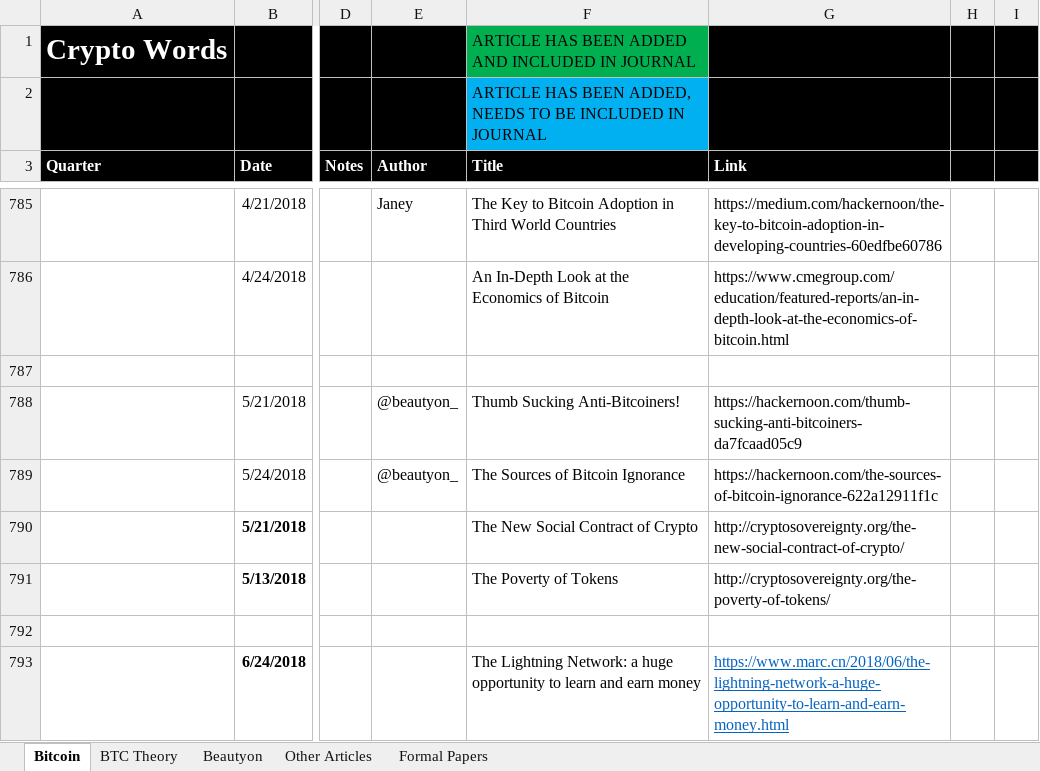
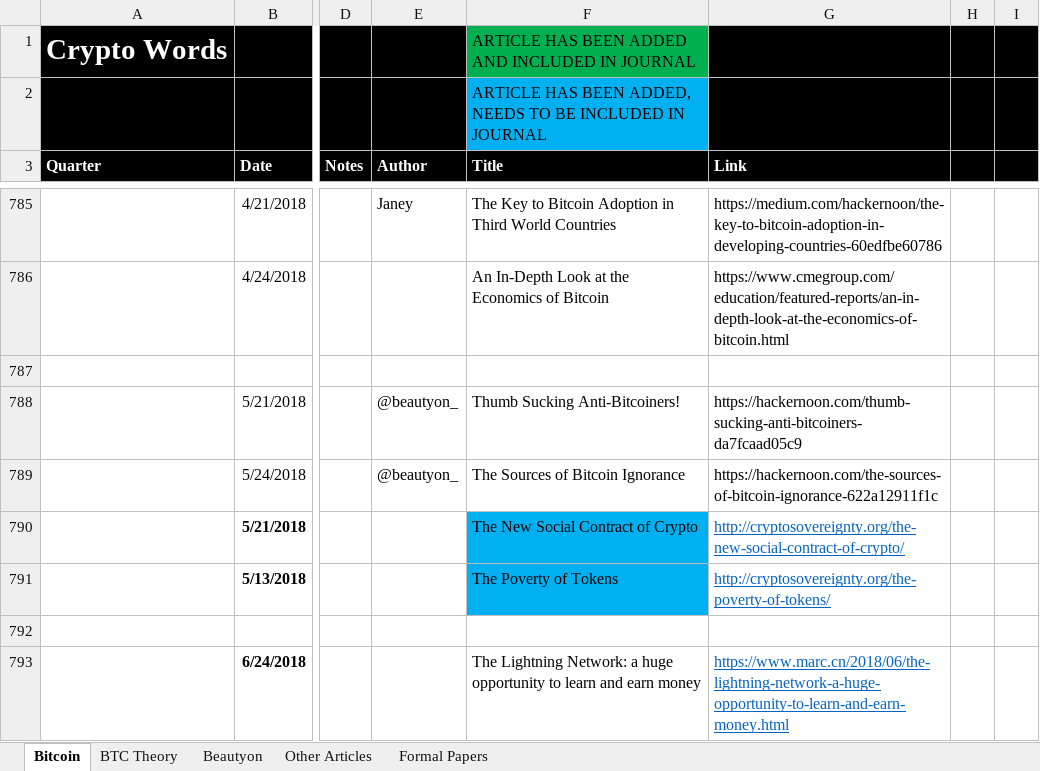
Before and after one commit to bitcoinwords/bitcoinwords.github.io, an Excel workbook: assets/queue/Articles.xlsx, sheet Bitcoin, drawn as a sheet; only a part is shown, gaps mark what is left out; values as stored, in another font and other column widths than the file's, no borders; charts and pictures and conditional formats not drawn; the diff names each change by its address in the sheet, - before the commit and + after, or states it on an @@ line.

```diff
--- a/assets/queue/Articles.xlsx (sheet Bitcoin)
+++ b/assets/queue/Articles.xlsx (sheet Bitcoin)
-F790:F791 fill: none
+F790:F791 fill: #00B0F0
@@ G790:G791 underline: off → on, text colour: black → #0563C1 @@
```
Also changed, not shown: 1 other file.
